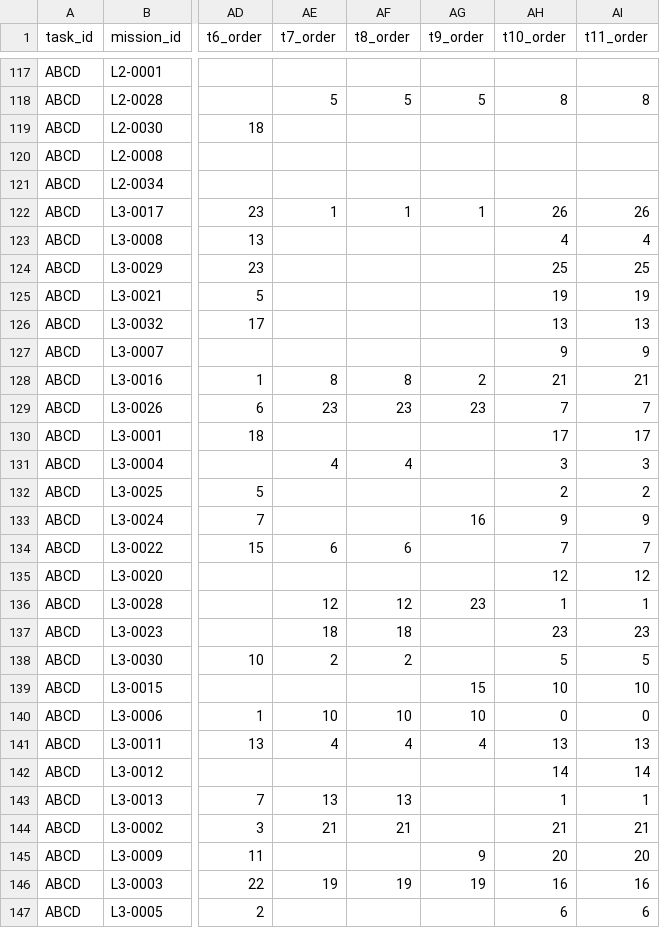
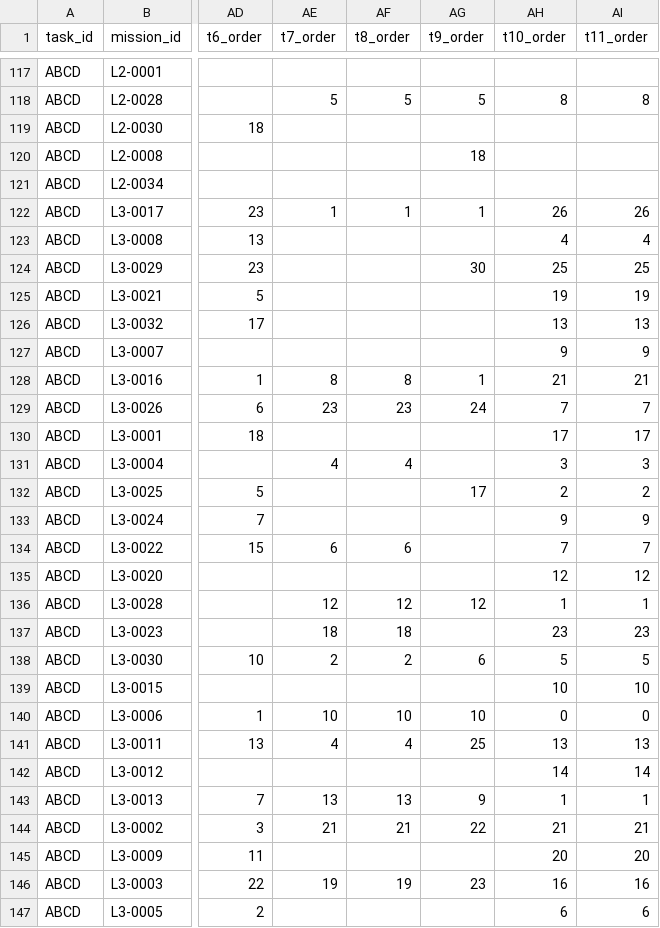
Before and after one commit to haesoo-park/gcsg-benchmark, a CSV file: common/data/dataset_state_complete.csv, drawn as a sheet; only a part is shown, gaps mark what is left out; the diff covers the shown part only; the diff names each change by its address in the sheet, - before the commit and + after, or states it on an @@ line.

Commit message:
v0.8.4: T9 EFGHI transfer-probe redistributed (0/8/16/8) + parser hardening
T9 transfer-probe split changes from 8×L1 + 8×L2 + 8×L3 + 8×L4 to
0×L1 + 8×L2 + 16×L3 + 8×L4 (still 32 probes total).

Rationale: the EFGHI environment prompt must expose the zone→primary-token
resolution table (no EFGHI training to learn it from), which makes an L1
Chain probe under T9's environment-context-only condition reduce to
table-lookup rather than a composition test. Pilot 1a Flash control floor
confirmed this: every L1 Chain probe scored correct (8/8 across 5 runs).
L1 is retained for all other tasks. L2/L3 are primary for LE; L4 secondary.

Also bundles v0.8.3 defensive parser hardening (added _find_actions_recursive,
json_double_decoded, and json_nested layers in core.py + session.py). Not
load-bearing for current providers but keeps the parser robust against
nested tool-use envelopes.

t9_order column on the ABCD dataset shifts as a side-effect of the rng
state moving when the L1 sampling call was removed; train/verify mission
selections themselves are unchanged.

```diff
--- a/common/data/dataset_state_complete.csv
+++ b/common/data/dataset_state_complete.csv
-AG120 (t9_order): (empty)
+AG120 (t9_order): 18
-AG124 (t9_order): (empty)
+AG124 (t9_order): 30
-AG128 (t9_order): 2
+AG128 (t9_order): 1
-AG129 (t9_order): 23
+AG129 (t9_order): 24
-AG132 (t9_order): (empty)
+AG132 (t9_order): 17
-AG133 (t9_order): 16
+AG133 (t9_order): (empty)
-AG136 (t9_order): 23
+AG136 (t9_order): 12
-AG138 (t9_order): (empty)
+AG138 (t9_order): 6
-AG139 (t9_order): 15
+AG139 (t9_order): (empty)
-AG141 (t9_order): 4
+AG141 (t9_order): 25
-AG143 (t9_order): (empty)
+AG143 (t9_order): 9
-AG144 (t9_order): (empty)
+AG144 (t9_order): 22
-AG145 (t9_order): 9
+AG145 (t9_order): (empty)
-AG146 (t9_order): 19
+AG146 (t9_order): 23
```
Also changed, not shown: 24 edited cells elsewhere in this file, common/data/efghi_dataset_sequence_complete.csv, 4 other files.
